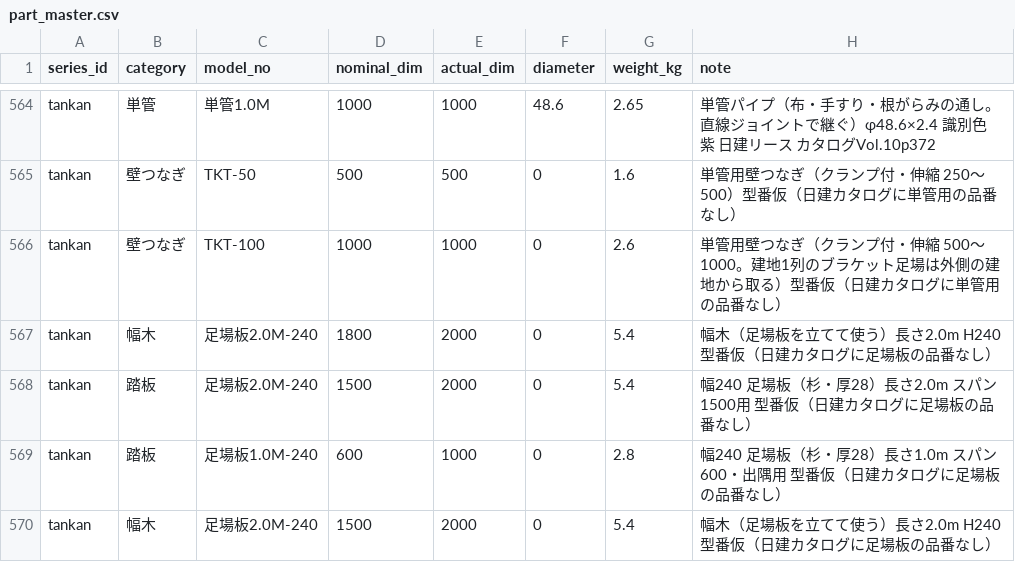
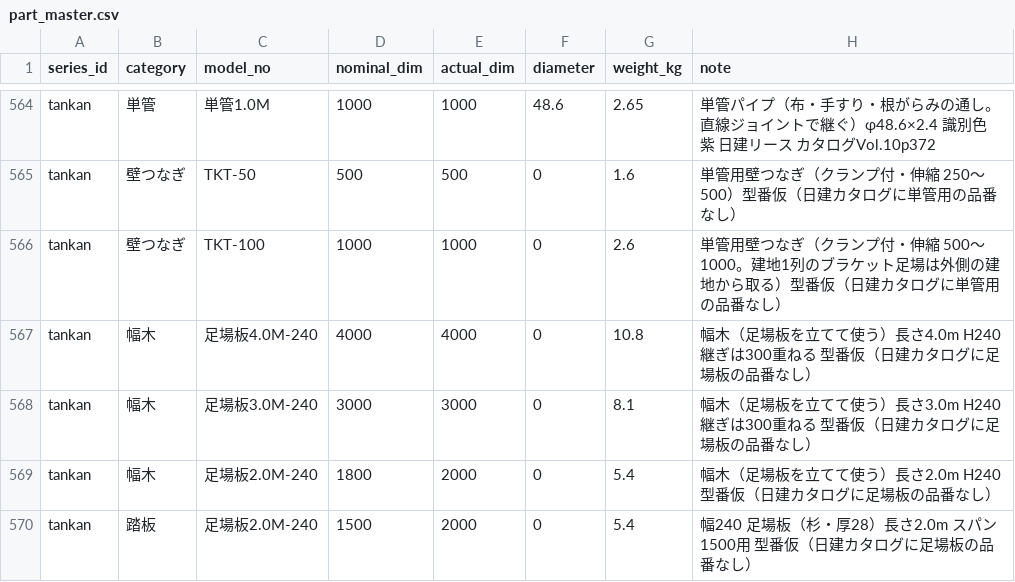
Before and after one commit to takazo0102-max/gyosha-shiji, a CSV file: ashiba/data/part_master.csv, drawn as a sheet; only a part is shown, gaps mark what is left out; the shorter side is filled out with more unchanged rows; the diff names each change by its address in the sheet, - before the commit and + after, or states it on an @@ line.

```diff
--- a/ashiba/data/part_master.csv
+++ b/ashiba/data/part_master.csv
+row 567: tankan | 幅木 | 足場板4.0M-240 | 4000 | 4000 | 0 | 10.8 | 幅木（足場板を立てて使う）長さ4.0m H240 継ぎは300重ねる 型番仮（日建カタログに足場板の品番なし）
+row 568: tankan | 幅木 | 足場板3.0M-240 | 3000 | 3000 | 0 | 8.1 | 幅木（足場板を立てて使う）長さ3.0m H240 継ぎは300重ねる 型番仮（日建カタログに足場板の品番なし）
```
Also changed, not shown: 8 other files.
